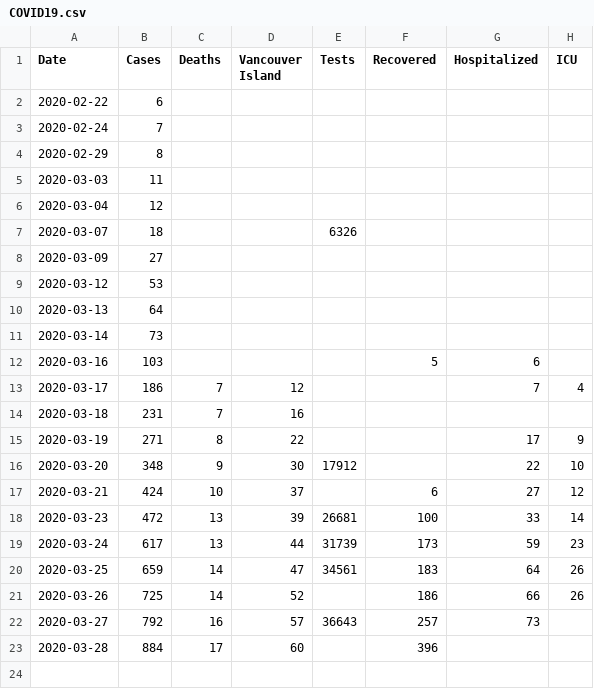
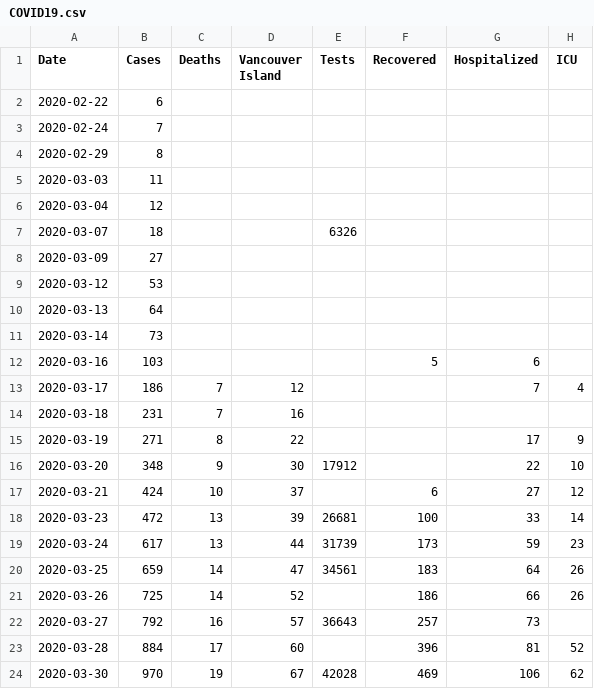
Before and after one commit to jklymak/covid19BCStats, a CSV file: COVID19.csv, drawn as a sheet.

```diff
--- a/COVID19.csv
+++ b/COVID19.csv
@@ -22,2 +22,3 @@ Date,Cases,Deaths,Vancouver Island,Tests,Recovered,Hospitalized,ICU
 2020-03-27,792,16,57,36643,257,73,
-2020-03-28,884,17,60,,396,,
+2020-03-28,884,17,60,,396,81,52
+2020-03-30,970,19,67,42028,469,106,62
```
Also changed, not shown: 4 other files.
